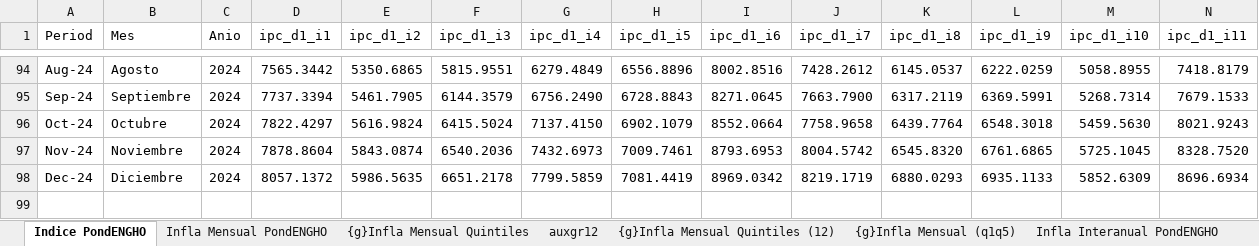
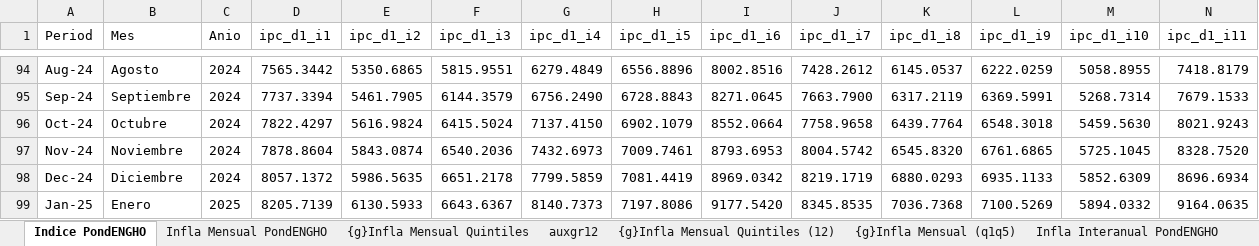
Before and after one commit to mrozada/IPCse, an Excel workbook: docs/IPC por quintiles.xlsx, sheet Indice PondENGHO, drawn as a sheet; only a part is shown, gaps mark what is left out; values as stored, in another font and other column widths than the file's, no borders; rows hold the shown columns only; the diff names each change by its address in the sheet, - before the commit and + after, or states it on an @@ line.

```diff
--- a/docs/IPC por quintiles.xlsx (sheet Indice PondENGHO)
+++ b/docs/IPC por quintiles.xlsx (sheet Indice PondENGHO)
+row 99: Jan-25 | Enero | 2025 | 8205.7139 | 6130.5933 | 6643.6367 | 8140.7373 | 7197.8086 | 9177.5420 | 8345.8535 | 7036.7368 | 7100.5269 | 5894.0332 | 9164.0635
```
Also changed, not shown: sheet Para R, sheet Infla Interanual PondENGHO, sheet Infla Mensual PondENGHO, sheet auxgr12, formulas that keep their value, charts or pictures, 3 other files.
